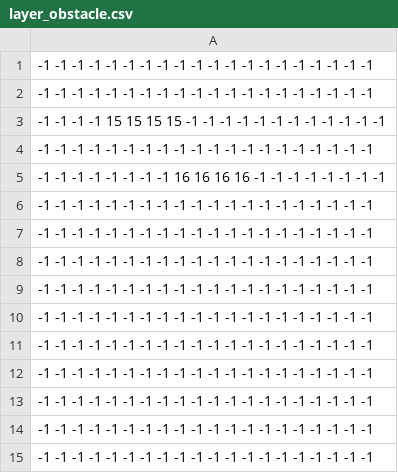
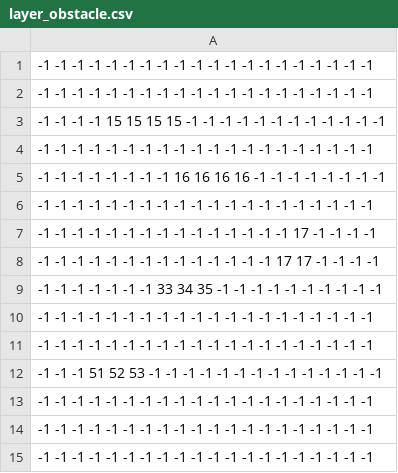
Before and after one commit to SunnyMinh317/GolfGameLTNC, a CSV file: GolfGameLTNC/headers/layer_obstacle.csv, drawn as a sheet.

```diff
--- a/GolfGameLTNC/headers/layer_obstacle.csv
+++ b/GolfGameLTNC/headers/layer_obstacle.csv
@@ -6,8 +6,8 @@
 -1 -1 -1 -1 -1 -1 -1 -1 -1 -1 -1 -1 -1 -1 -1 -1 -1 -1 -1 -1
+-1 -1 -1 -1 -1 -1 -1 -1 -1 -1 -1 -1 -1 -1 -1 17 -1 -1 -1 -1
+-1 -1 -1 -1 -1 -1 -1 -1 -1 -1 -1 -1 -1 -1 17 17 -1 -1 -1 -1
+-1 -1 -1 -1 -1 -1 -1 33 34 35 -1 -1 -1 -1 -1 -1 -1 -1 -1 -1
 -1 -1 -1 -1 -1 -1 -1 -1 -1 -1 -1 -1 -1 -1 -1 -1 -1 -1 -1 -1
 -1 -1 -1 -1 -1 -1 -1 -1 -1 -1 -1 -1 -1 -1 -1 -1 -1 -1 -1 -1
--1 -1 -1 -1 -1 -1 -1 -1 -1 -1 -1 -1 -1 -1 -1 -1 -1 -1 -1 -1
--1 -1 -1 -1 -1 -1 -1 -1 -1 -1 -1 -1 -1 -1 -1 -1 -1 -1 -1 -1
--1 -1 -1 -1 -1 -1 -1 -1 -1 -1 -1 -1 -1 -1 -1 -1 -1 -1 -1 -1
--1 -1 -1 -1 -1 -1 -1 -1 -1 -1 -1 -1 -1 -1 -1 -1 -1 -1 -1 -1
+-1 -1 -1 51 52 53 -1 -1 -1 -1 -1 -1 -1 -1 -1 -1 -1 -1 -1 -1
 -1 -1 -1 -1 -1 -1 -1 -1 -1 -1 -1 -1 -1 -1 -1 -1 -1 -1 -1 -1
```
Also changed, not shown: GolfGameLTNC/headers/layer_terrain.csv, 4 other files.
